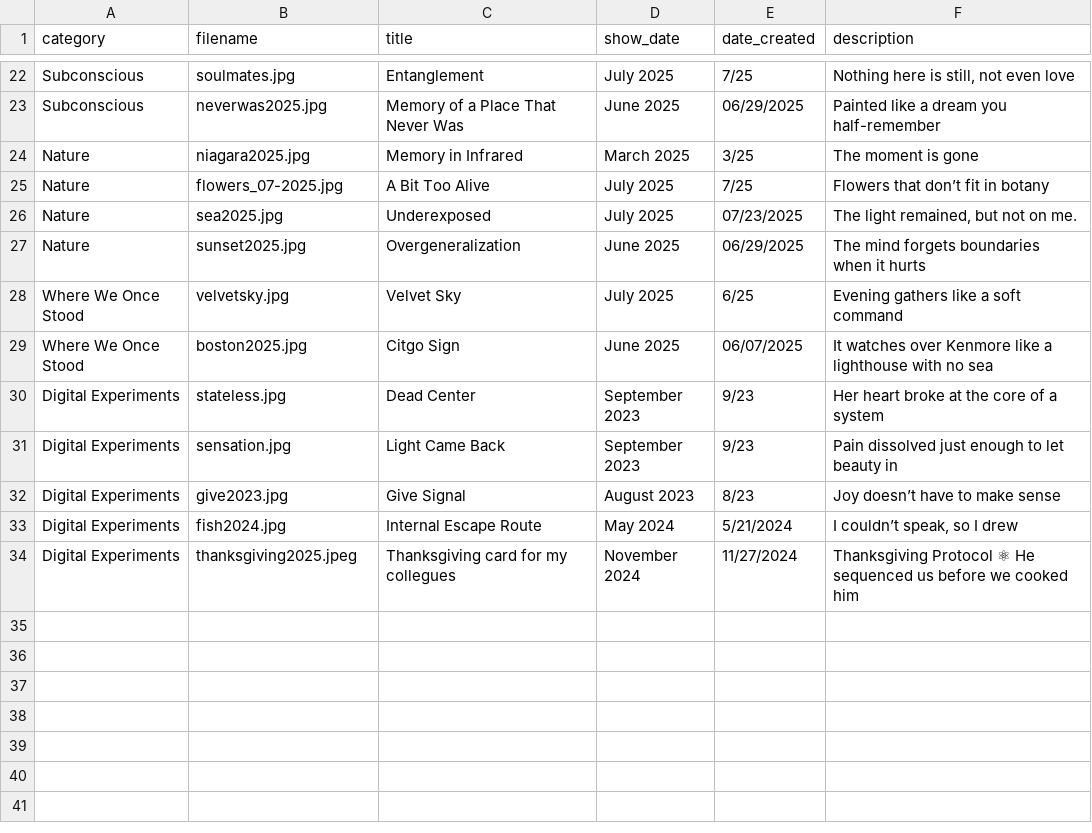
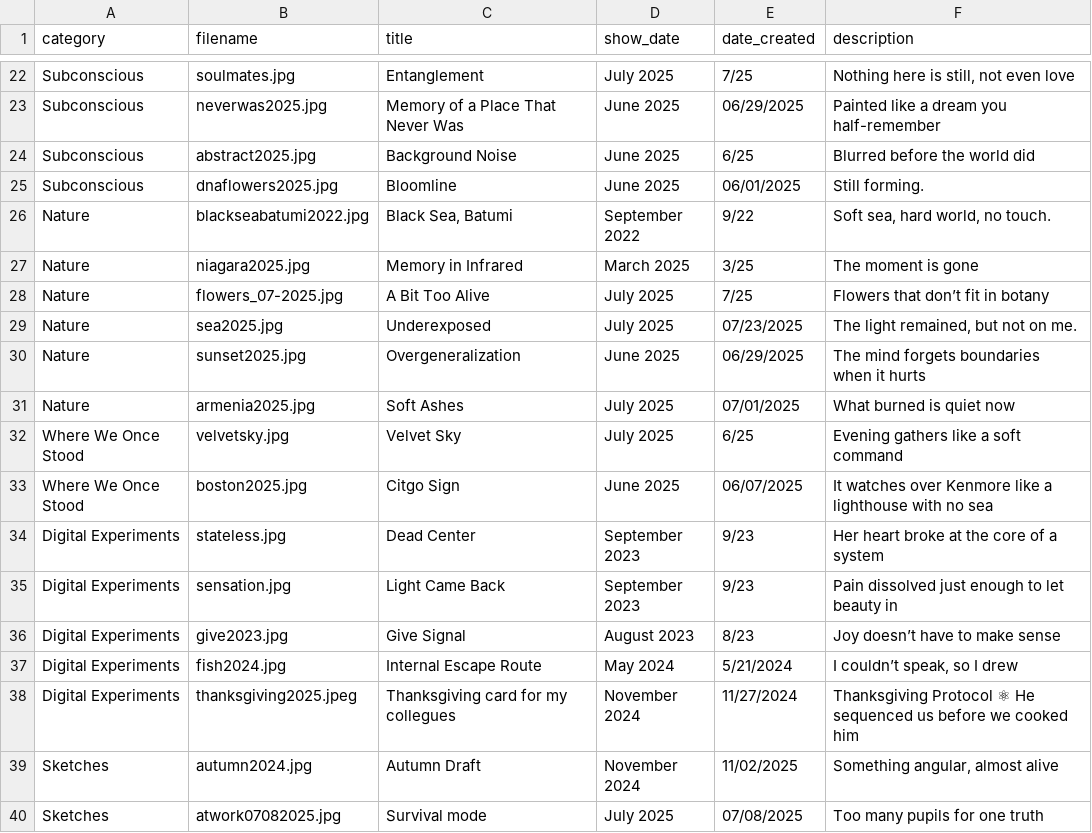
Before and after one commit to aparfenen/aparfenen-art, a CSV file: gallery_metadata.csv, drawn as a sheet; only a part is shown, gaps mark what is left out; the diff names each change by its address in the sheet, - before the commit and + after, or states it on an @@ line.

Commit message:
gallery update - 7

```diff
--- a/gallery_metadata.csv
+++ b/gallery_metadata.csv
+row 24: Subconscious | abstract2025.jpg | Background Noise | June 2025 | 6/25 | Blurred before the world did
+row 25: Subconscious | dnaflowers2025.jpg | Bloomline | June 2025 | 06/01/2025 | Still forming.
+row 26: Nature | blackseabatumi2022.jpg | Black Sea, Batumi | September 2022 | 9/22 | Soft sea, hard world, no touch.
+row 31: Nature | armenia2025.jpg | Soft Ashes | July 2025 | 07/01/2025 | What burned is quiet now
+row 39: Sketches | autumn2024.jpg | Autumn Draft | November 2024 | 11/02/2025 | Something angular, almost alive
+row 40: Sketches | atwork07082025.jpg | Survival mode | July 2025 | 07/08/2025 | Too many pupils for one truth
```
Also changed, not shown: 8 other files.
